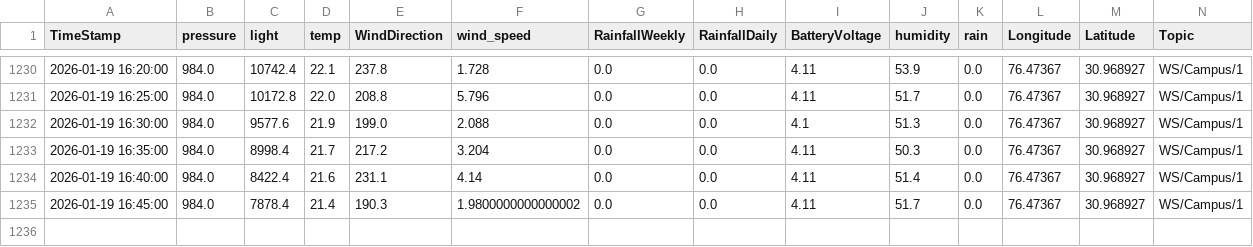
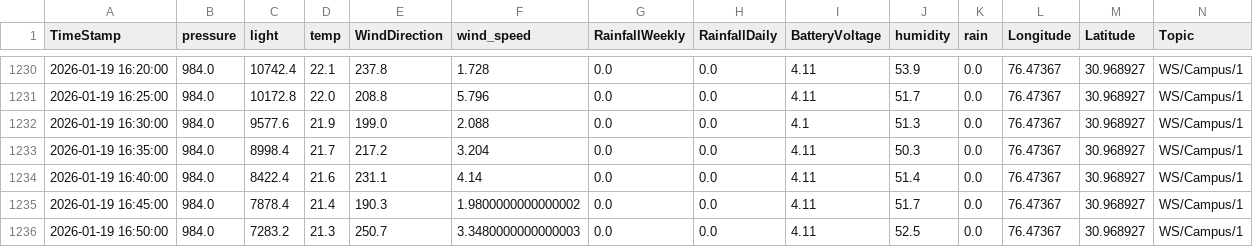
Before and after one commit to Sejal-08/RoparNowcast, a CSV file: RoparNowcast/data/training_log.csv, drawn as a sheet; only a part is shown, gaps mark what is left out; rows hold the shown columns only; the diff names each change by its address in the sheet, - before the commit and + after, or states it on an @@ line.

```diff
--- a/RoparNowcast/data/training_log.csv
+++ b/RoparNowcast/data/training_log.csv
+row 1236: 2026-01-19 16:50:00 | 984.0 | 7283.2 | 21.3 | 250.7 | 3.3480000000000003 | 0.0 | 0.0 | 4.11 | 52.5 | 0.0 | 76.47367 | 30.968927 | WS/Campus/1
```
Also changed, not shown: RoparNowcast/data/forecast_history.csv, RoparNowcast/data/nowcast_latest.csv.
